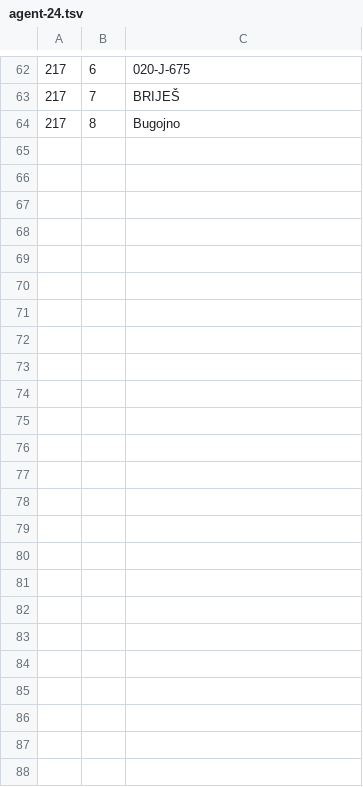
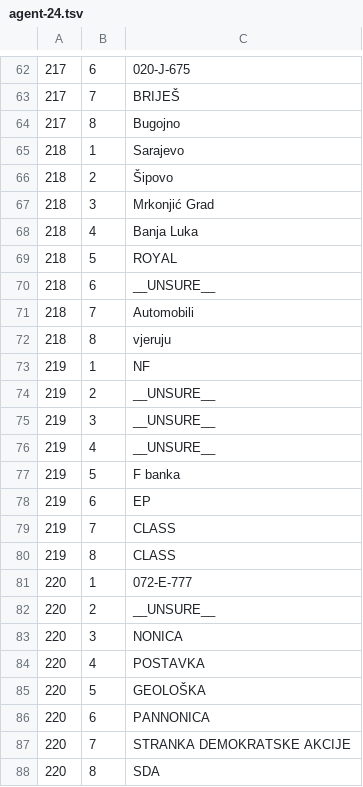
Before and after one commit to ssaaffaakk/Lilly, a TSV file: data/ocr/label-answers/agent-24.tsv, drawn as a sheet; only a part is shown, gaps mark what is left out.

Commit message:
More blind transcriptions: sheets 210-220
The annotator wrote 'Karlovacko' with no caron because no caron was visible at
any zoom, while knowing the brand is spelled Karlovacko-with-a-caron. That is
the correct call: the label has to describe the glyph in the picture, or the
reader gets trained to supply diacritics it cannot see.

```diff
--- a/data/ocr/label-answers/agent-24.tsv
+++ b/data/ocr/label-answers/agent-24.tsv
@@ -64 +64,25 @@
 217	8	Bugojno
+218	1	Sarajevo
+218	2	Šipovo
+218	3	Mrkonjić Grad
+218	4	Banja Luka
+218	5	ROYAL
+218	6	__UNSURE__
+218	7	Automobili
+218	8	vjeruju
+219	1	NF
+219	2	__UNSURE__
+219	3	__UNSURE__
+219	4	__UNSURE__
+219	5	F banka
+219	6	EP
+219	7	CLASS
+219	8	CLASS
+220	1	072-E-777
+220	2	__UNSURE__
+220	3	NONICA
+220	4	POSTAVKA
+220	5	GEOLOŠKA
+220	6	PANNONICA
+220	7	STRANKA DEMOKRATSKE AKCIJE
+220	8	SDA
```
Also changed, not shown: data/ocr/label-answers/agent-16.tsv, data/ocr/label-answers/agent-19.tsv, 5 other files.
